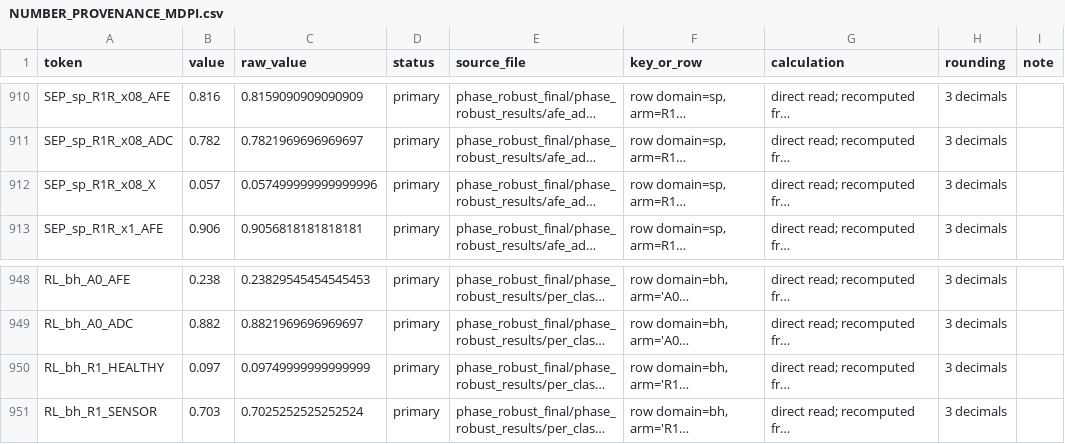
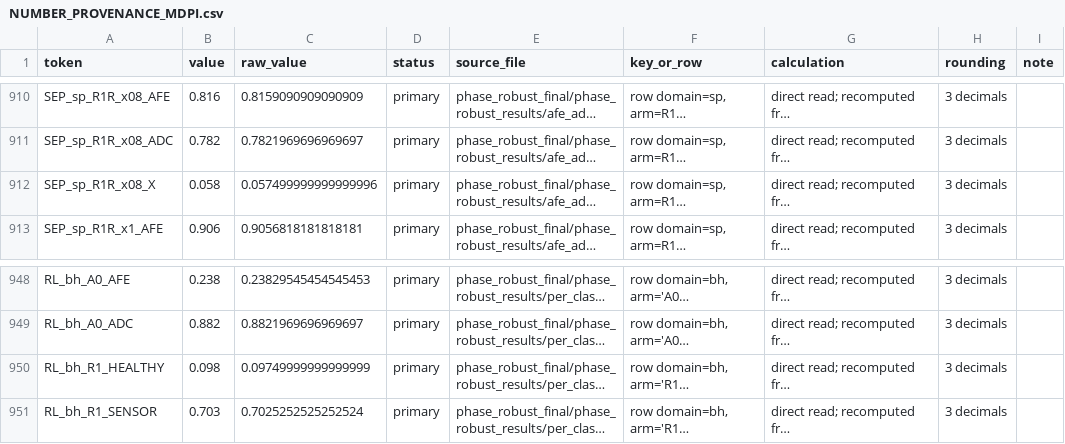
Before and after one commit to moahaimen/Isra_-arduino, a CSV file: mdpi_sensors_preparation/NUMBER_PROVENANCE_MDPI.csv, drawn as a sheet; only a part is shown, gaps mark what is left out; long unchanged cells end in …; the diff names each change by its address in the sheet, - before the commit and + after, or states it on an @@ line.

```diff
--- a/mdpi_sensors_preparation/NUMBER_PROVENANCE_MDPI.csv
+++ b/mdpi_sensors_preparation/NUMBER_PROVENANCE_MDPI.csv
-B912 (value): 0.057
+B912 (value): 0.058
-B950 (value): 0.097
+B950 (value): 0.098
```
Also changed, not shown: mdpi_sensors_preparation/tables/Table11_per_class_recall.csv, mdpi_sensors_preparation/verification/LAST_DIGIT_DIFFERENCES.csv, 43 other files.
